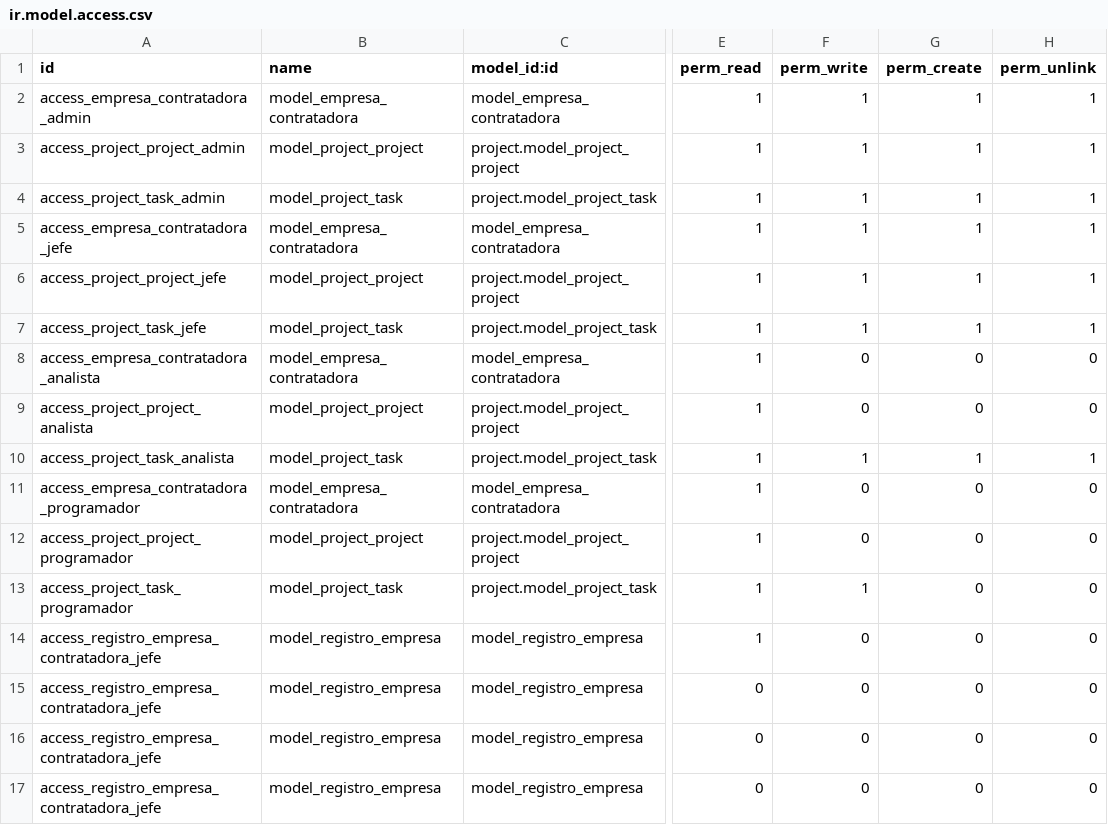
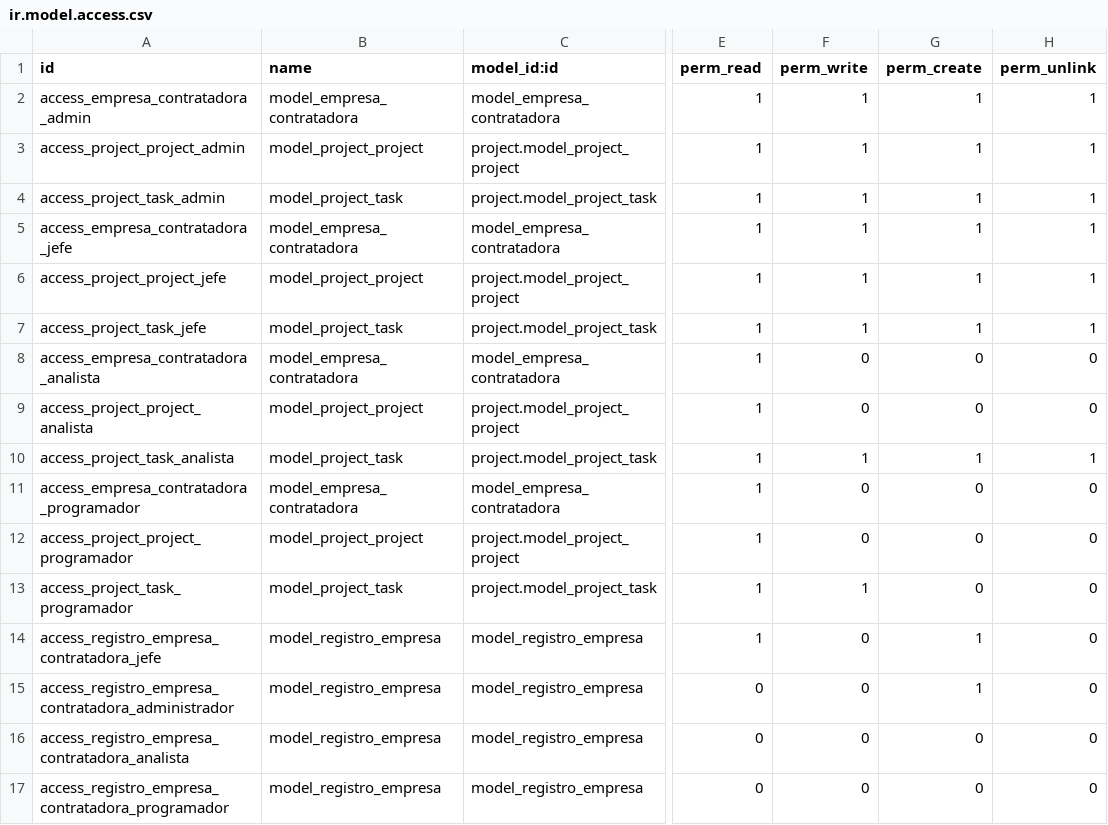
Before and after one commit to nareesuarezz/odoo, a CSV file: nareme/security/ir.model.access.csv, drawn as a sheet; only a part is shown, gaps mark what is left out; the diff names each change by its address in the sheet, - before the commit and + after, or states it on an @@ line.

Commit message:
second point done (for now on we have a 5 on the project)

```diff
--- a/nareme/security/ir.model.access.csv
+++ b/nareme/security/ir.model.access.csv
-G14:G15 (perm_create): 0
+G14:G15 (perm_create): 1
-A15 (id): access_registro_empresa_contratadora_jefe
+A15 (id): access_registro_empresa_contratadora_administrador
-A16 (id): access_registro_empresa_contratadora_jefe
+A16 (id): access_registro_empresa_contratadora_analista
-A17 (id): access_registro_empresa_contratadora_jefe
+A17 (id): access_registro_empresa_contratadora_programador
```
